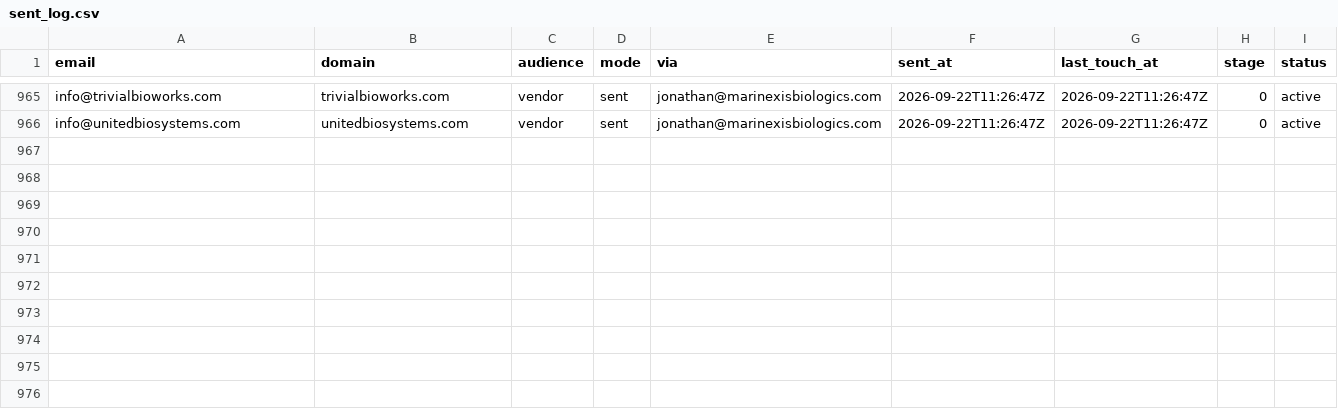
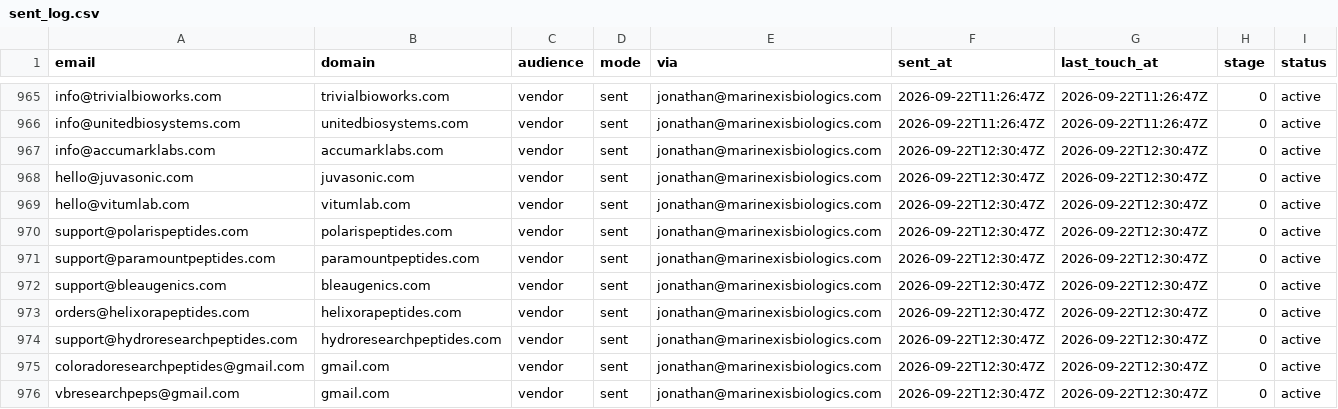
Before and after one commit to cfnoperations1-cell/g, a CSV file: outreach/sent_log.csv, drawn as a sheet; only a part is shown, gaps mark what is left out.

```diff
--- a/outreach/sent_log.csv
+++ b/outreach/sent_log.csv
@@ -966 +966,11 @@ info@trivialbioworks.com,trivialbioworks.com,vendor,sent,jonathan@marinexisbiolo
 info@unitedbiosystems.com,unitedbiosystems.com,vendor,sent,jonathan@marinexisbiologics.com,2026-09-22T11:26:47Z,2026-09-22T11:26:47Z,0,active
+info@accumarklabs.com,accumarklabs.com,vendor,sent,jonathan@marinexisbiologics.com,2026-09-22T12:30:47Z,2026-09-22T12:30:47Z,0,active
+hello@juvasonic.com,juvasonic.com,vendor,sent,jonathan@marinexisbiologics.com,2026-09-22T12:30:47Z,2026-09-22T12:30:47Z,0,active
+hello@vitumlab.com,vitumlab.com,vendor,sent,jonathan@marinexisbiologics.com,2026-09-22T12:30:47Z,2026-09-22T12:30:47Z,0,active
+support@polarispeptides.com,polarispeptides.com,vendor,sent,jonathan@marinexisbiologics.com,2026-09-22T12:30:47Z,2026-09-22T12:30:47Z,0,active
+support@paramountpeptides.com,paramountpeptides.com,vendor,sent,jonathan@marinexisbiologics.com,2026-09-22T12:30:47Z,2026-09-22T12:30:47Z,0,active
+support@bleaugenics.com,bleaugenics.com,vendor,sent,jonathan@marinexisbiologics.com,2026-09-22T12:30:47Z,2026-09-22T12:30:47Z,0,active
+orders@helixorapeptides.com,helixorapeptides.com,vendor,sent,jonathan@marinexisbiologics.com,2026-09-22T12:30:47Z,2026-09-22T12:30:47Z,0,active
+support@hydroresearchpeptides.com,hydroresearchpeptides.com,vendor,sent,jonathan@marinexisbiologics.com,2026-09-22T12:30:47Z,2026-09-22T12:30:47Z,0,active
+coloradoresearchpeptides@gmail.com,gmail.com,vendor,sent,jonathan@marinexisbiologics.com,2026-09-22T12:30:47Z,2026-09-22T12:30:47Z,0,active
+vbresearchpeps@gmail.com,gmail.com,vendor,sent,jonathan@marinexisbiologics.com,2026-09-22T12:30:47Z,2026-09-22T12:30:47Z,0,active
```
Also changed, not shown: 3 other files.
